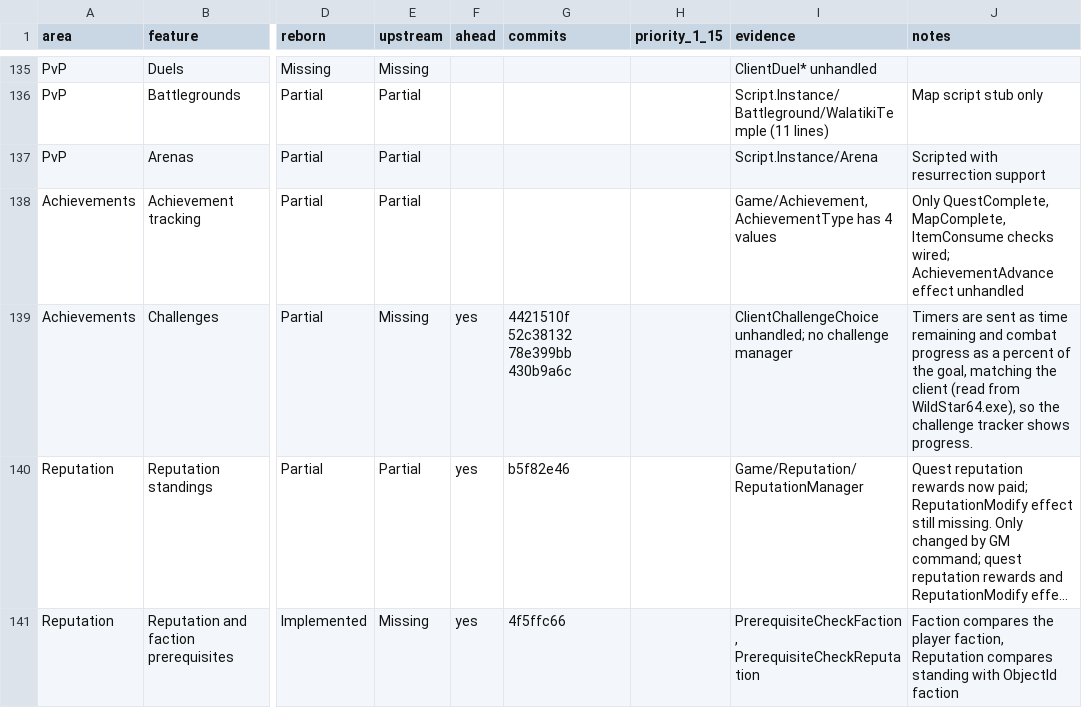
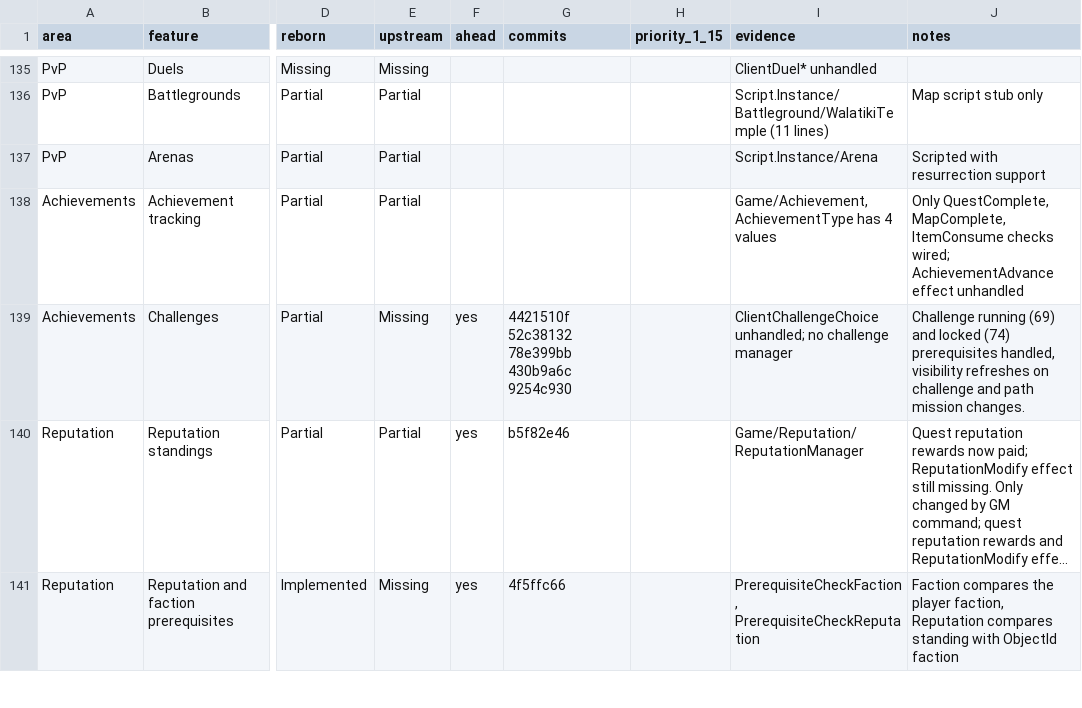
Before and after one commit to th3bluecarp/nexus-reborn, a CSV file: docs/reborn/parity.csv, drawn as a sheet; only a part is shown, gaps mark what is left out; long unchanged cells end in …; the diff names each change by its address in the sheet, - before the commit and + after, or states it on an @@ line.

```diff
--- a/docs/reborn/parity.csv
+++ b/docs/reborn/parity.csv
-G139 (commits): 4421510f 52c38132 78e399bb 430b9a6c
+G139 (commits): 4421510f 52c38132 78e399bb 430b9a6c 9254c930
-J139 (notes): Timers are sent as time remaining and combat progress as a percent of the goal, matching the client (read from WildStar64.exe), so the challenge tracker shows progress.
+J139 (notes): Challenge running (69) and locked (74) prerequisites handled, visibility refreshes on challenge and path mission changes.
```
Also changed, not shown: 1 other file.
